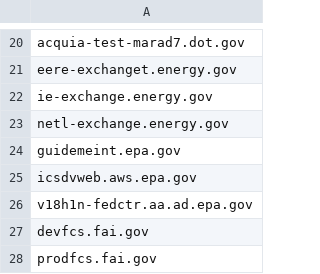
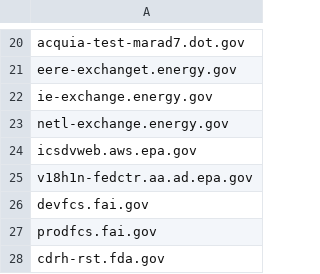
Before and after one commit to arpitjain099/site-scanning-analysis, a CSV file: reports/missing-target-url-in-snapshot.csv, drawn as a sheet; only a part is shown, gaps mark what is left out; the shorter side is filled out with more unchanged rows.

```diff
--- a/reports/missing-target-url-in-snapshot.csv
+++ b/reports/missing-target-url-in-snapshot.csv
@@ -23,3 +23,2 @@ ie-exchange.energy.gov
 netl-exchange.energy.gov
-guidemeint.epa.gov
 icsdvweb.aws.epa.gov
```
